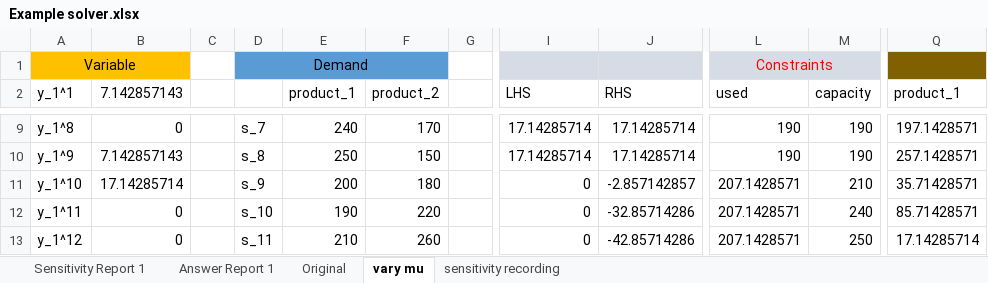
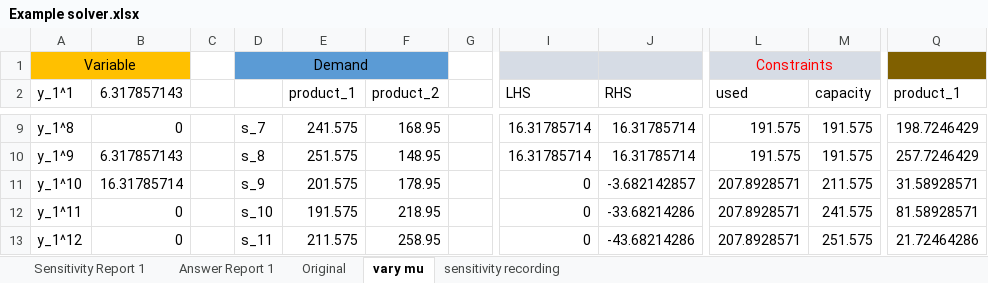
Before and after one commit to Joshua960411/Sensitivity-Analysis, an Excel workbook: Example solver.xlsx, sheet vary mu, drawn as a sheet; only a part is shown, gaps mark what is left out; values as stored, in another font and other column widths than the file's, no borders; the diff covers the shown part only; the diff names each change by its address in the sheet, - before the commit and + after, or states it on an @@ line.

```diff
--- a/Example solver.xlsx (sheet vary mu)
+++ b/Example solver.xlsx (sheet vary mu)
-B2: 7.142857143
+B2: 6.317857143
-E9 (product_1): 240
+E9 (product_1): 241.575
-F9 (product_2): 170
+F9 (product_2): 168.95
-I9:I10 (LHS): 17.14285714
+I9:I10 (LHS): 16.31785714
-J9:J10 (RHS): 17.14285714
+J9:J10 (RHS): 16.31785714
-L9:L10 (used): 190
+L9:L10 (used): 191.575
-M9:M10 (capacity): 190
+M9:M10 (capacity): 191.575
-Q9 (product_1): 197.1428571
+Q9 (product_1): 198.7246429
-B10 (6.317857143): 7.142857143
+B10 (6.317857143): 6.317857143
-E10 (product_1): 250
+E10 (product_1): 251.575
-F10 (product_2): 150
+F10 (product_2): 148.95
-Q10 (product_1): 257.1428571
+Q10 (product_1): 257.7246429
-B11 (6.317857143): 17.14285714
+B11 (6.317857143): 16.31785714
-E11 (product_1): 200
+E11 (product_1): 201.575
-F11 (product_2): 180
+F11 (product_2): 178.95
-J11 (RHS): -2.857142857
+J11 (RHS): -3.682142857
-L11:L13 (used): 207.1428571
+L11:L13 (used): 207.8928571
-M11 (capacity): 210
+M11 (capacity): 211.575
-Q11 (product_1): 35.71428571
+Q11 (product_1): 31.58928571
-E12 (product_1): 190
+E12 (product_1): 191.575
-F12 (product_2): 220
+F12 (product_2): 218.95
-J12 (RHS): -32.85714286
+J12 (RHS): -33.68214286
-M12 (capacity): 240
+M12 (capacity): 241.575
-Q12 (product_1): 85.71428571
+Q12 (product_1): 81.58928571
-E13 (product_1): 210
+E13 (product_1): 211.575
-F13 (product_2): 260
+F13 (product_2): 258.95
-J13 (RHS): -42.85714286
+J13 (RHS): -43.68214286
-M13 (capacity): 250
+M13 (capacity): 251.575
-Q13 (product_1): 17.14285714
+Q13 (product_1): 21.72464286
```
Also changed, not shown: 2 added rows, 1 removed row and 169 edited cells elsewhere in this sheet, sheet Sensitivity Report 1, sheet Answer Report 1, sheet sensitivity recording, sheet Original, formulas that keep their value, hidden cells, 16 other files.
